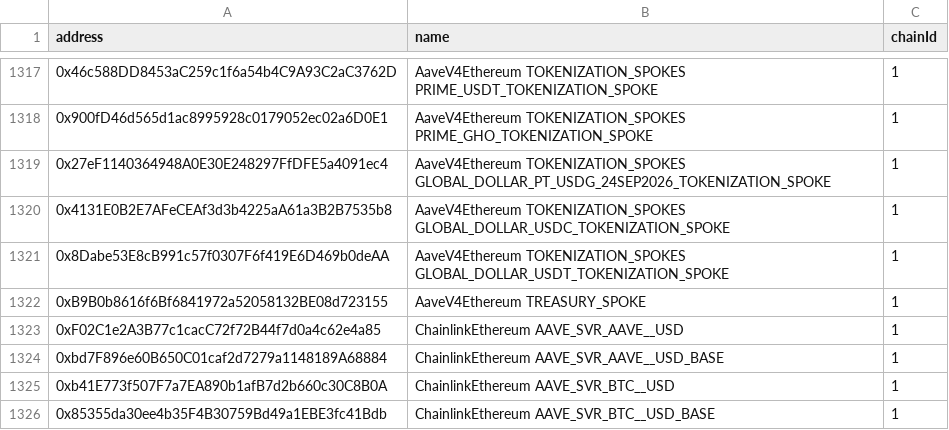
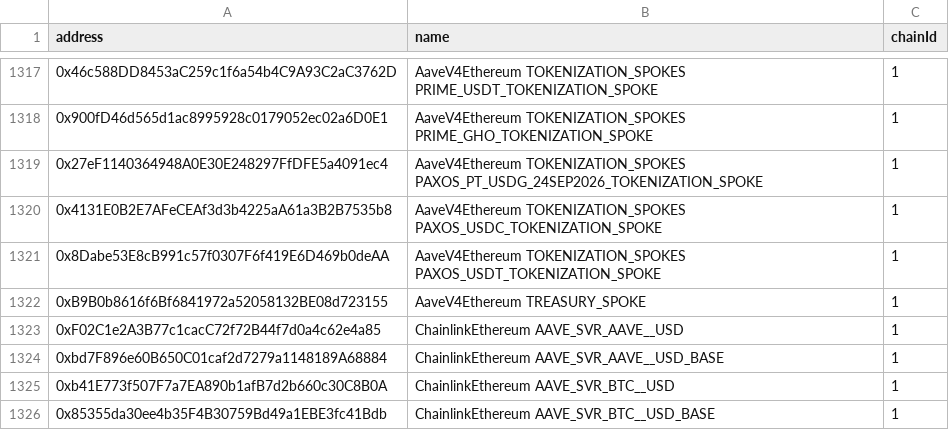
Before and after one commit to bgd-labs/aave-address-book, a CSV file: safe.csv, drawn as a sheet; only a part is shown, gaps mark what is left out.

Commit message:
fix: revert TokenizationSpoke rename to stay consistent with onchain names

```diff
--- a/safe.csv
+++ b/safe.csv
@@ -1318,5 +1318,5 @@ address,name,chainId
 0x900fD46d565d1ac8995928c0179052ec02a6D0E1,AaveV4Ethereum TOKENIZATION_SPOKES PRIME_GHO_TOKENIZATION_SPOKE,1
-0x27eF1140364948A0E30E248297FfDFE5a4091ec4,AaveV4Ethereum TOKENIZATION_SPOKES GLOBAL_DOLLAR_PT_USDG_24SEP2026_TOKENIZATION_SPOKE,1
-0x4131E0B2E7AFeCEAf3d3b4225aA61a3B2B7535b8,AaveV4Ethereum TOKENIZATION_SPOKES GLOBAL_DOLLAR_USDC_TOKENIZATION_SPOKE,1
-0x8Dabe53E8cB991c57f0307F6f419E6D469b0deAA,AaveV4Ethereum TOKENIZATION_SPOKES GLOBAL_DOLLAR_USDT_TOKENIZATION_SPOKE,1
+0x27eF1140364948A0E30E248297FfDFE5a4091ec4,AaveV4Ethereum TOKENIZATION_SPOKES PAXOS_PT_USDG_24SEP2026_TOKENIZATION_SPOKE,1
+0x4131E0B2E7AFeCEAf3d3b4225aA61a3B2B7535b8,AaveV4Ethereum TOKENIZATION_SPOKES PAXOS_USDC_TOKENIZATION_SPOKE,1
+0x8Dabe53E8cB991c57f0307F6f419E6D469b0deAA,AaveV4Ethereum TOKENIZATION_SPOKES PAXOS_USDT_TOKENIZATION_SPOKE,1
 0xB9B0b8616f6Bf6841972a52058132BE08d723155,AaveV4Ethereum TREASURY_SPOKE,1
```
Also changed, not shown: 5 other files.
